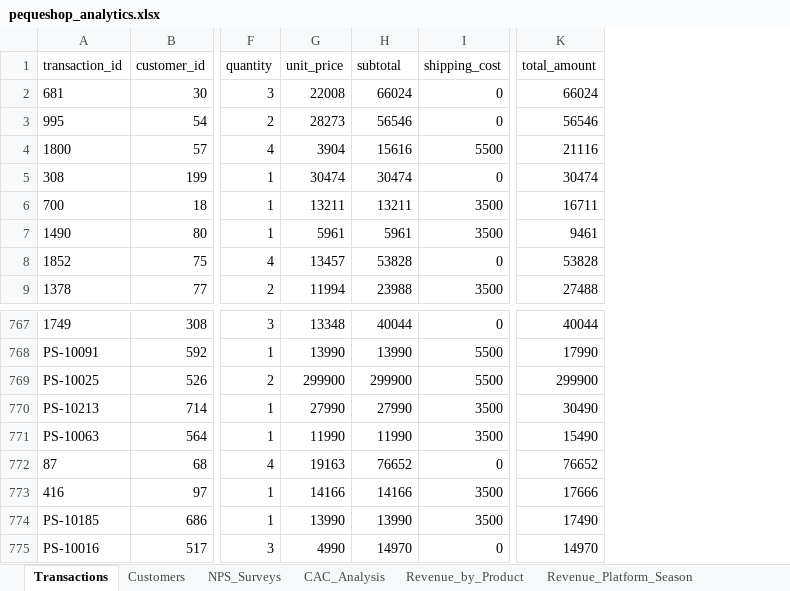
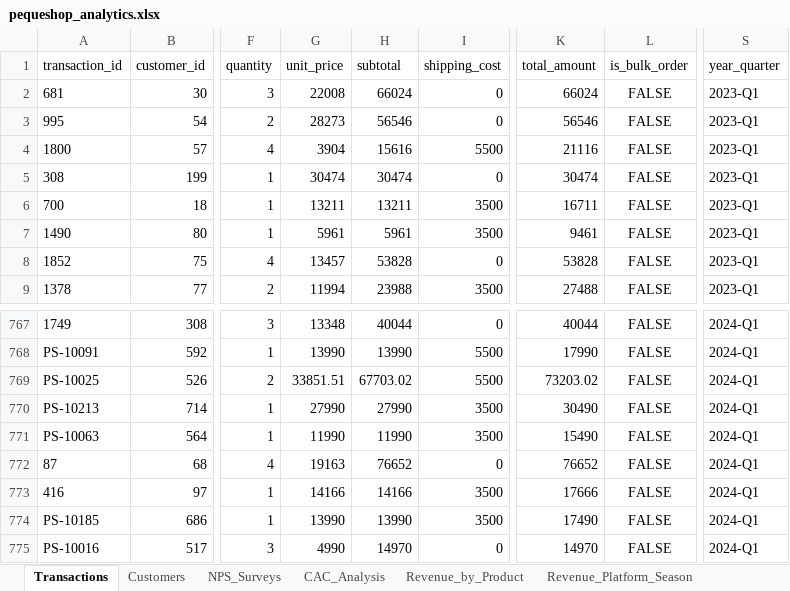
Before and after one commit to joselopezp/bootcamp-data-science-portfolio, an Excel workbook: Projects/Module_3_Data_Preparation/data/processed/pequeshop_analytics.xlsx, sheet Transactions, drawn as a sheet; only a part is shown, gaps mark what is left out; values as stored, in another font and other column widths than the file's, no borders; the diff names each change by its address in the sheet, - before the commit and + after, or states it on an @@ line.

```diff
--- a/Projects/Module_3_Data_Preparation/data/processed/pequeshop_analytics.xlsx (sheet Transactions)
+++ b/Projects/Module_3_Data_Preparation/data/processed/pequeshop_analytics.xlsx (sheet Transactions)
+column L (is_bulk_order), rows 2-9: all FALSE; rows 767-775: all FALSE
+column S (year_quarter), rows 2-9: all 2023-Q1; rows 767-775: all 2024-Q1
-G769 (unit_price): 299900
+G769 (unit_price): 33851.51
-H769 (subtotal): 299900
+H769 (subtotal): 67703.02
-K769 (total_amount): 299900
+K769 (total_amount): 73203.02
```
Also changed, not shown: sheet Customers, sheet Revenue_by_Product, sheet Revenue_Platform_Season, 3 other files.
